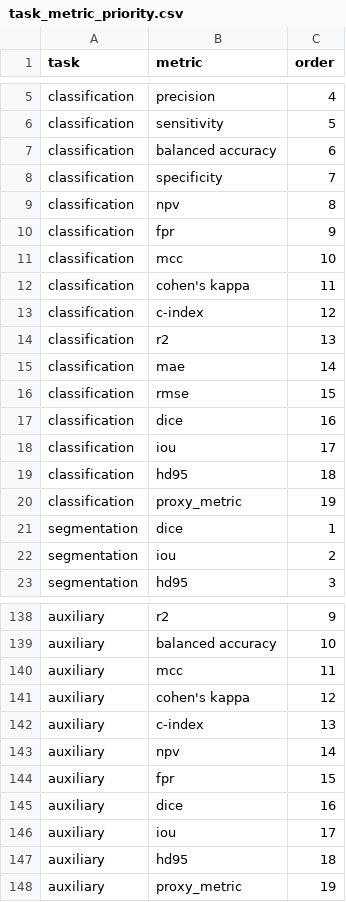
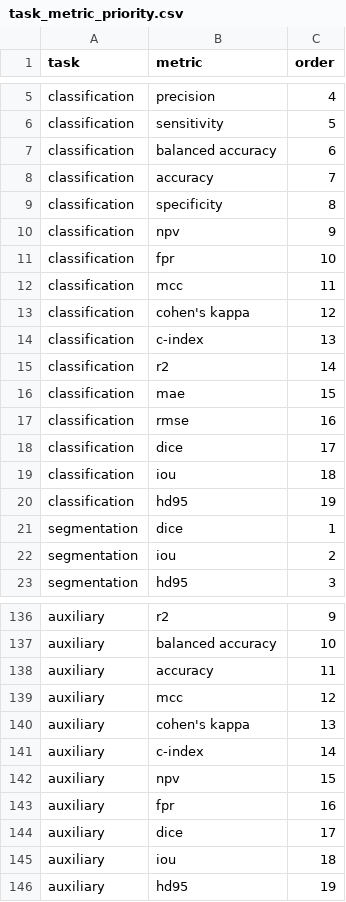
Before and after one commit to sciforce/OncoTagger, a CSV file: sources/task_metric_priority.csv, drawn as a sheet; only a part is shown, gaps mark what is left out; the diff covers the shown part only.

Commit message:
feat: update metric synonyms and priority thresholds

```diff
--- a/sources/task_metric_priority.csv
+++ b/sources/task_metric_priority.csv
@@ -7,15 +7,15 @@ classification,sensitivity,5
 classification,balanced accuracy,6
-classification,specificity,7
-classification,npv,8
-classification,fpr,9
-classification,mcc,10
-classification,cohen's kappa,11
-classification,c-index,12
-classification,r2,13
-classification,mae,14
-classification,rmse,15
-classification,dice,16
-classification,iou,17
-classification,hd95,18
-classification,proxy_metric,19
+classification,accuracy,7
+classification,specificity,8
+classification,npv,9
+classification,fpr,10
+classification,mcc,11
+classification,cohen's kappa,12
+classification,c-index,13
+classification,r2,14
+classification,mae,15
+classification,rmse,16
+classification,dice,17
+classification,iou,18
+classification,hd95,19
 segmentation,dice,1
@@ -139,10 +137,10 @@ auxiliary,r2,9
 auxiliary,balanced accuracy,10
-auxiliary,mcc,11
-auxiliary,cohen's kappa,12
-auxiliary,c-index,13
-auxiliary,npv,14
-auxiliary,fpr,15
-auxiliary,dice,16
-auxiliary,iou,17
-auxiliary,hd95,18
-auxiliary,proxy_metric,19
+auxiliary,accuracy,11
+auxiliary,mcc,12
+auxiliary,cohen's kappa,13
+auxiliary,c-index,14
+auxiliary,npv,15
+auxiliary,fpr,16
+auxiliary,dice,17
+auxiliary,iou,18
+auxiliary,hd95,19
```
Also changed, not shown: 2 removed rows and 31 edited cells elsewhere in this file, sources/metric_synonyms.csv, sources/thresholds.csv, 1 other file.
